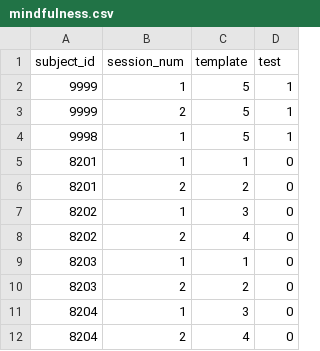
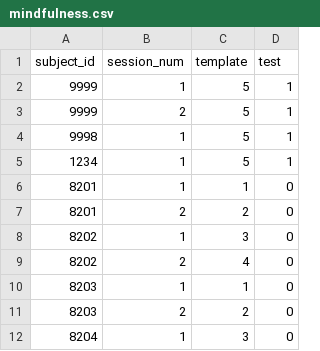
Before and after one commit to tjgran01/SU-Mindulness-S2024, a CSV file: benchmark_tasks/templates/exper_temps/mindfulness.csv, drawn as a sheet; only a part is shown; the shorter side is filled out with more unchanged rows.

Commit message:
Added GUI dialogue in the beginning of the experiment

```diff
--- a/benchmark_tasks/templates/exper_temps/mindfulness.csv
+++ b/benchmark_tasks/templates/exper_temps/mindfulness.csv
@@ -4,2 +4,3 @@ subject_id,session_num,template,test
 9998,1,5,1
+1234,1,5,1
 8201,1,1,0
```
Also changed, not shown: 2 other files.
